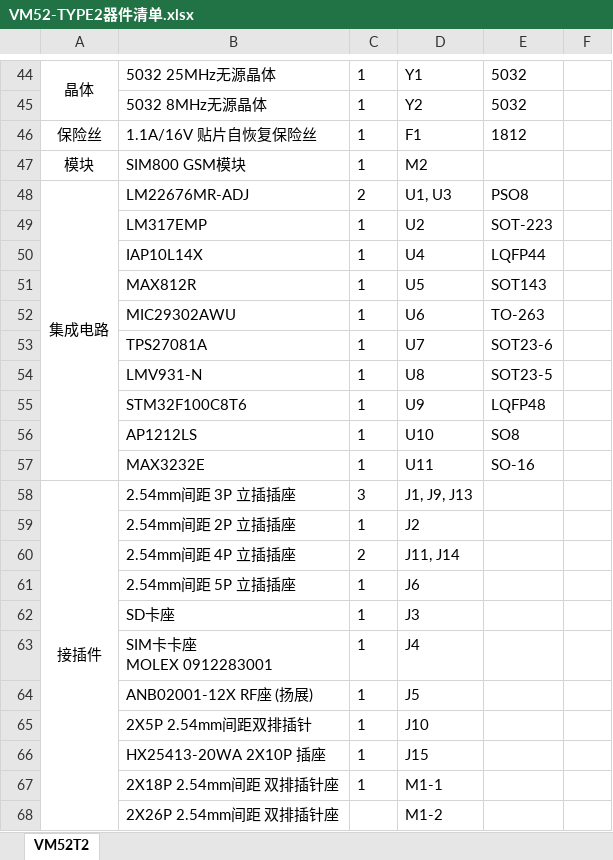
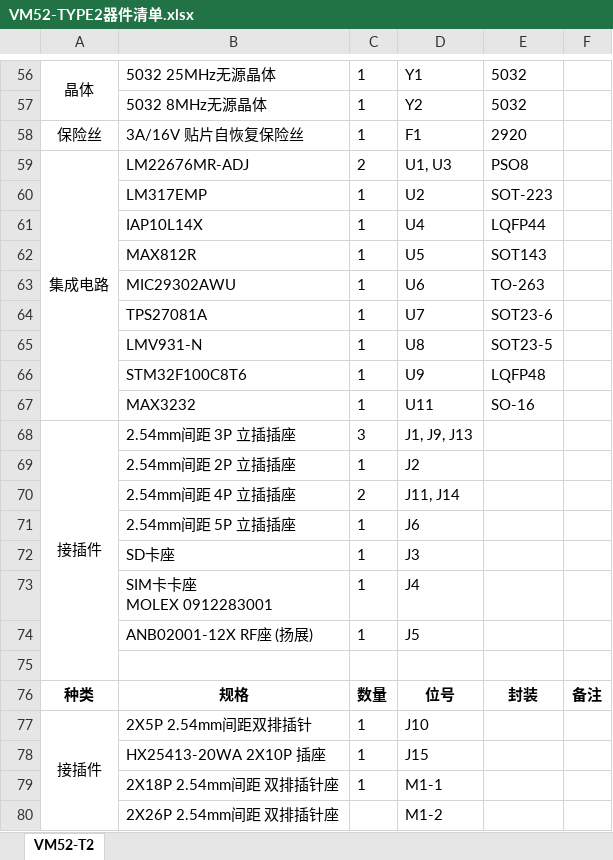
Before and after one commit to quickyu/VM52-TYPE2_pcb, an Excel workbook: VM52-TYPE2器件清单.xlsx, sheet VM52-T2, drawn as a sheet; only a part is shown, gaps mark what is left out; values as stored, in another font and other column widths than the file's, no borders; removed rows and columns are numbered as before the commit, all else as after; the diff covers the shown part only; the diff names each change by its address in the sheet, - before the commit and + after, or states it on an @@ line.

```diff
--- a/VM52-TYPE2器件清单.xlsx (sheet VM52-T2)
+++ b/VM52-TYPE2器件清单.xlsx (sheet VM52-T2)
-sheet tab: VM52T2
+sheet tab: VM52-T2
-B58: 1.1A/16V 贴片自恢复保险丝
+B58: 3A/16V 贴片自恢复保险丝
-E58: 1812
+E58: 2920
-row 47: 模块 | SIM800 GSM模块 | 1 | M2
-row 56:  | AP1212LS | 1 | U10 | SO8
-B67: MAX3232E
+B67: MAX3232
-A58:A68 merged
+A68:A75 merged
+row 75: (empty)
+row 76: 种类 | 规格 | 数量 | 位号 | 封装 | 备注
-A77: (empty)
+A77: 接插件
+A77:A80 merged
```
Also changed, not shown: 13 added rows, 1 removed row, 1 moved row, 17 edited cells, cell formats and merged cells elsewhere in this sheet, 1 other file.
